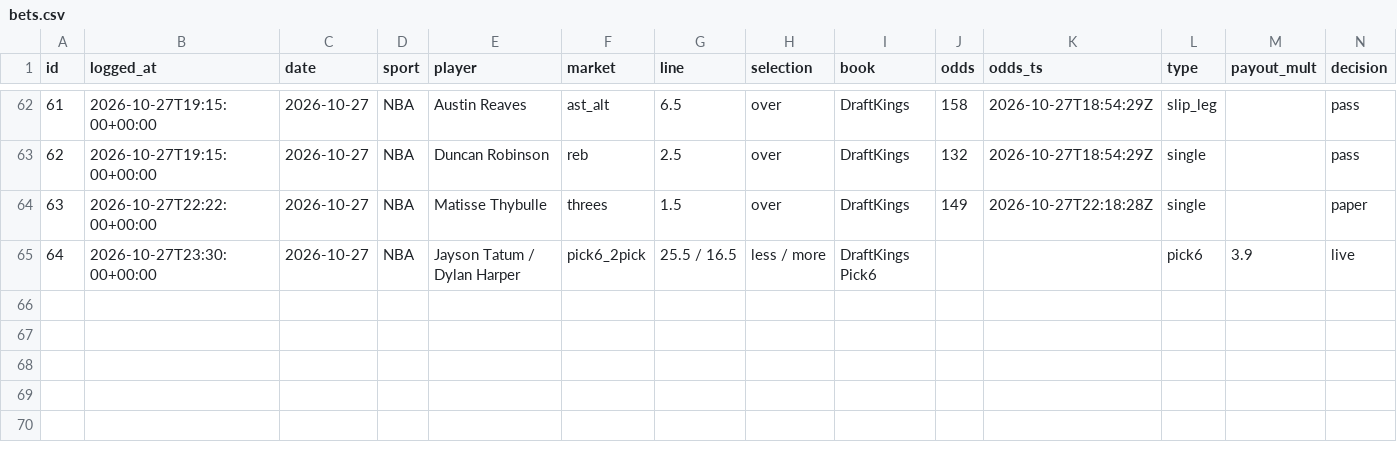
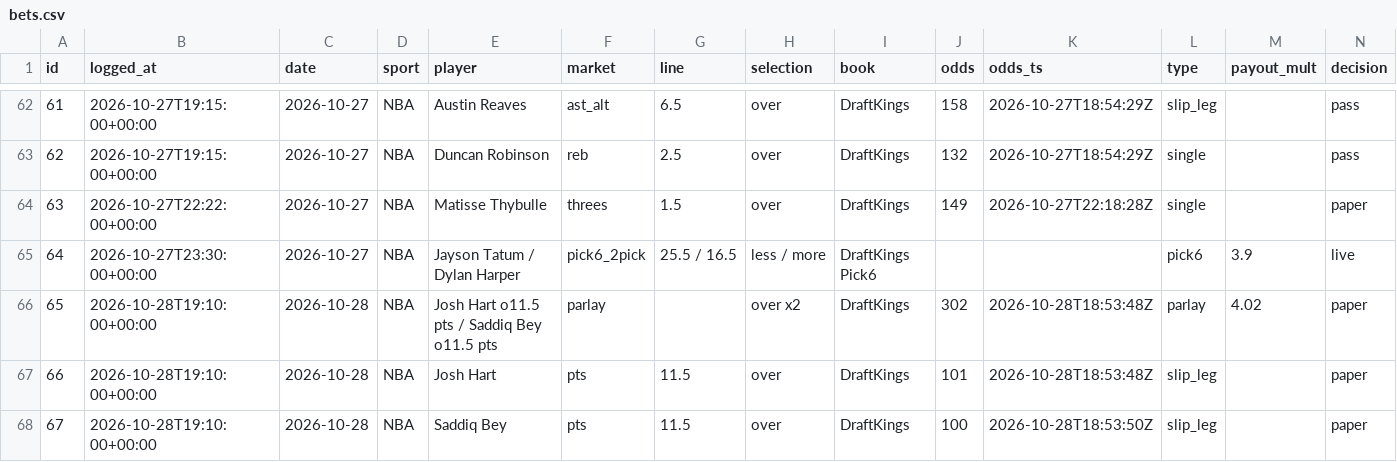
Before and after one commit to bjarthur-dev/prop-lab, a CSV file: Record/bets.csv, drawn as a sheet; only a part is shown, gaps mark what is left out; rows hold the shown columns only; the diff names each change by its address in the sheet, - before the commit and + after, or states it on an @@ line.

```diff
--- a/Record/bets.csv
+++ b/Record/bets.csv
+row 66: 65 | 2026-10-28T19:10:00+00:00 | 2026-10-28 | NBA | Josh Hart o11.5 pts / Saddiq Bey o11.5 pts | parlay |  | over x2 | DraftKings | 302 | 2026-10-28T18:53:48Z | parlay | 4.02 | paper
+row 67: 66 | 2026-10-28T19:10:00+00:00 | 2026-10-28 | NBA | Josh Hart | pts | 11.5 | over | DraftKings | 101 | 2026-10-28T18:53:48Z | slip_leg |  | paper
+row 68: 67 | 2026-10-28T19:10:00+00:00 | 2026-10-28 | NBA | Saddiq Bey | pts | 11.5 | over | DraftKings | 100 | 2026-10-28T18:53:50Z | slip_leg |  | paper
```
Also changed, not shown: Record/mechanism_tracker.csv, 8 other files.
